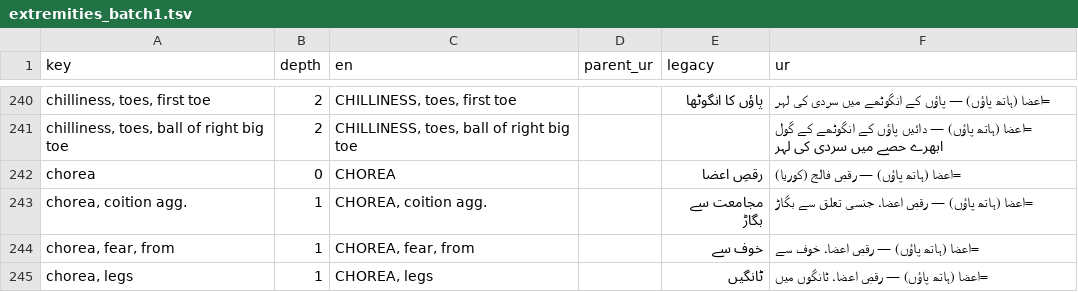
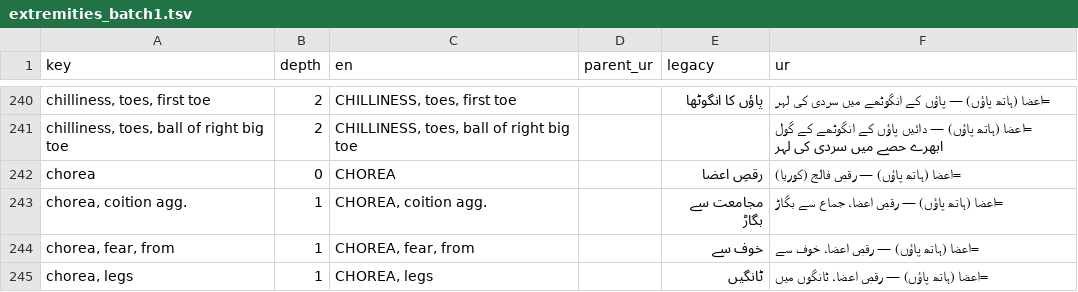
Before and after one commit to touqeer25/bismillah-clinic, a TSV file: ur/rubrics/kent/extremities_batch1.tsv, drawn as a sheet; only a part is shown, gaps mark what is left out.

```diff
--- a/ur/rubrics/kent/extremities_batch1.tsv
+++ b/ur/rubrics/kent/extremities_batch1.tsv
@@ -242,3 +242,3 @@ chilliness, toes, ball of right big toe	2	CHILLINESS, toes, ball of right big to
 chorea	0	CHOREA		رقصِ اعضا	=اعضا (ہاتھ پاؤں) — رقصِ فالج (کوریا)
-chorea, coition agg.	1	CHOREA, coition agg.		مجامعت سے بگاڑ	=اعضا (ہاتھ پاؤں) — رقصِ اعضا، جنسی تعلق سے بگاڑ
+chorea, coition agg.	1	CHOREA, coition agg.		مجامعت سے بگاڑ	=اعضا (ہاتھ پاؤں) — رقصِ اعضا، جماع سے بگاڑ
 chorea, fear, from	1	CHOREA, fear, from		خوف سے	=اعضا (ہاتھ پاؤں) — رقصِ اعضا، خوف سے
```
Also changed, not shown: ur/rubrics/kent/extremities_batch2.tsv, 12 other files.
